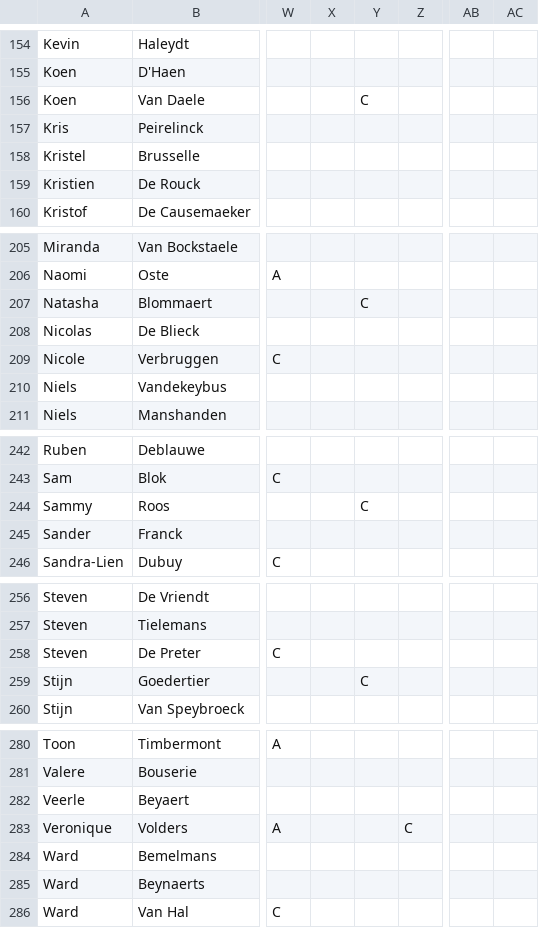
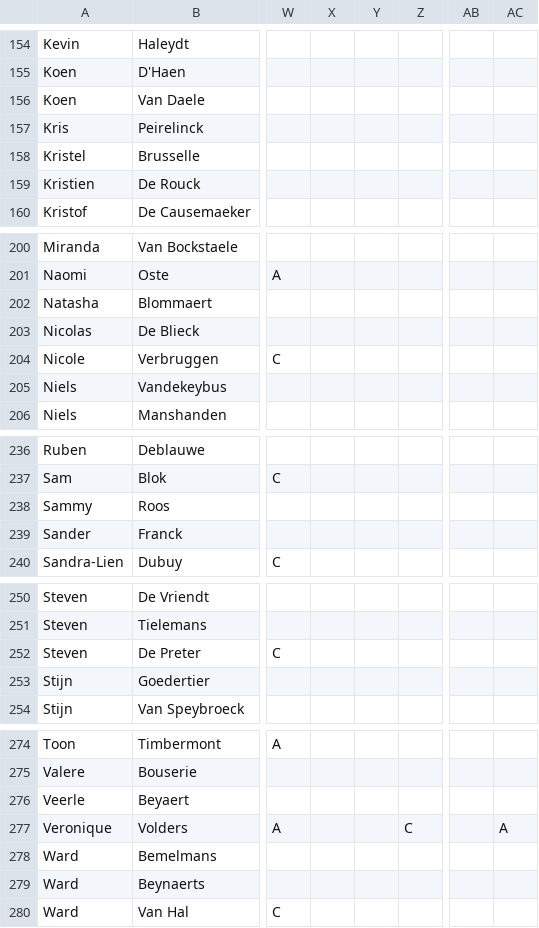
Before and after one commit to Informatievlaanderen/Data.Vlaanderen.be, a CSV file: src/stakeholders.csv, drawn as a sheet; only a part is shown, gaps mark what is left out; addresses are those after the commit; the diff covers the shown part only; the diff names each change by its address in the sheet, - before the commit and + after, or states it on an @@ line.

```diff
--- a/src/stakeholders.csv
+++ b/src/stakeholders.csv
-Y156: C
+Y156: (empty)
-Y202: C
+Y202: (empty)
-Y238: C
+Y238: (empty)
-Y253: C
+Y253: (empty)
-AC277: (empty)
+AC277: A
```
Also changed, not shown: 1 added row, 7 removed rows and 8 edited cells elsewhere in this file, 4 other files.
